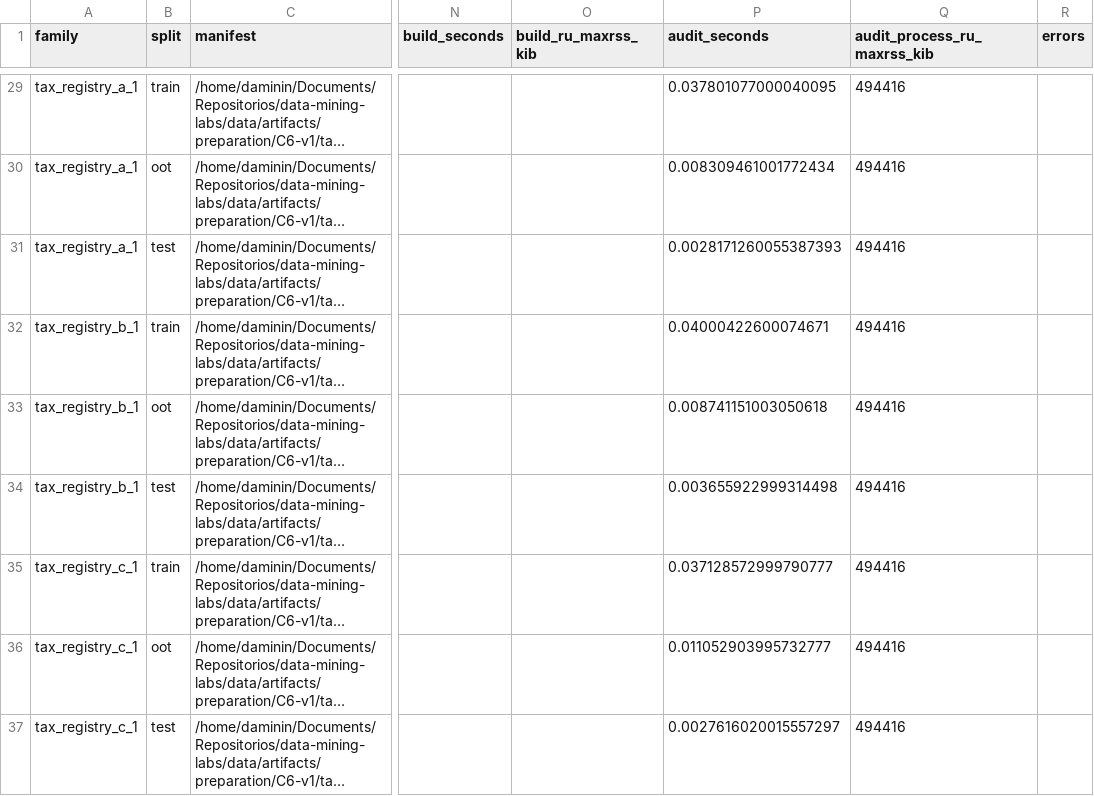
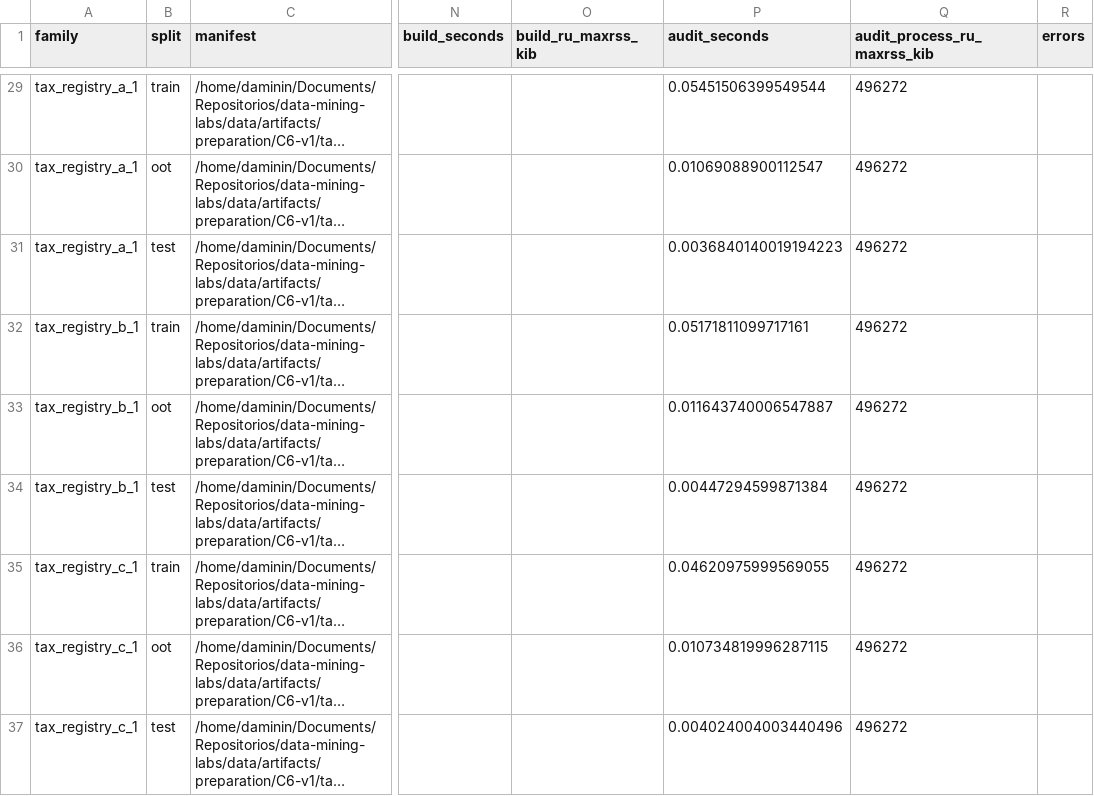
Before and after one commit to MathiasTL/data-mining-labs, a CSV file: results/preparation/E4_runs.csv, drawn as a sheet; only a part is shown, gaps mark what is left out; long unchanged cells end in …; the diff covers the shown part only; the diff names each change by its address in the sheet, - before the commit and + after, or states it on an @@ line.

```diff
--- a/results/preparation/E4_runs.csv
+++ b/results/preparation/E4_runs.csv
-P29 (audit_seconds): 0.037801077000040095
+P29 (audit_seconds): 0.05451506399549544
-Q29:Q37 (audit_process_ru_maxrss_kib): 494416
+Q29:Q37 (audit_process_ru_maxrss_kib): 496272
-P30 (audit_seconds): 0.008309461001772434
+P30 (audit_seconds): 0.01069088900112547
-P31 (audit_seconds): 0.0028171260055387393
+P31 (audit_seconds): 0.0036840140019194223
-P32 (audit_seconds): 0.04000422600074671
+P32 (audit_seconds): 0.05171811099717161
-P33 (audit_seconds): 0.008741151003050618
+P33 (audit_seconds): 0.011643740006547887
-P34 (audit_seconds): 0.003655922999314498
+P34 (audit_seconds): 0.00447294599871384
-P35 (audit_seconds): 0.037128572999790777
+P35 (audit_seconds): 0.04620975999569055
-P36 (audit_seconds): 0.011052903995732777
+P36 (audit_seconds): 0.010734819996287115
-P37 (audit_seconds): 0.0027616020015557297
+P37 (audit_seconds): 0.004024004003440496
```
Also changed, not shown: 1 added row, 1 removed row and 52 edited cells elsewhere in this file, results/preparation/E4_coverage.csv, results/preparation/E4_shards.csv, 9 other files.
